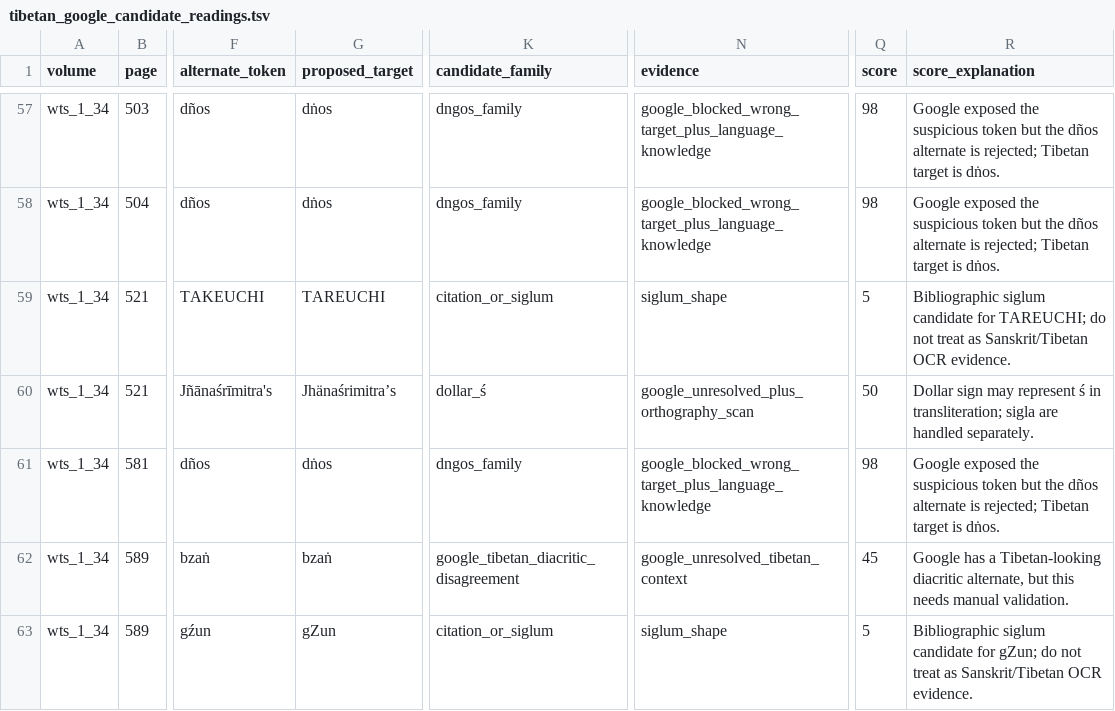
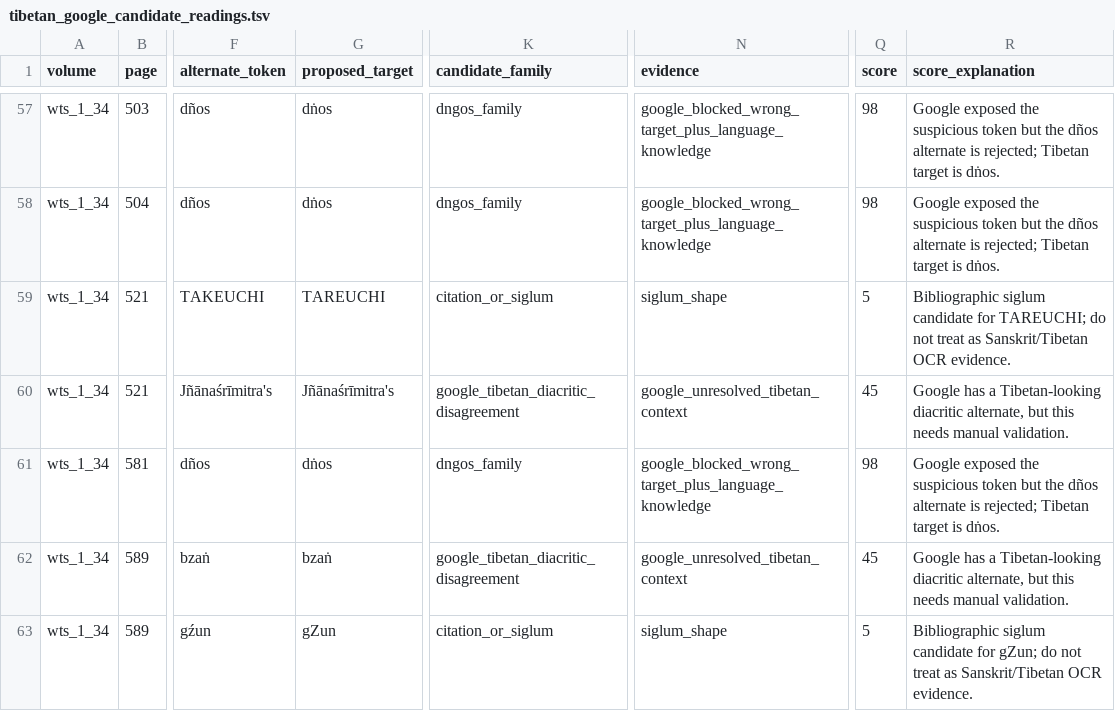
Before and after one commit to nh36/WtSOCR, a TSV file: release/current/qa/wts_1_34/tibetan_cleanup_diagnostics/tibetan_google_candidate_readings.tsv, drawn as a sheet; only a part is shown, gaps mark what is left out; the diff covers the shown part only; the diff names each change by its address in the sheet, - before the commit and + after, or states it on an @@ line.

```diff
--- a/release/current/qa/wts_1_34/tibetan_cleanup_diagnostics/tibetan_google_candidate_readings.tsv
+++ b/release/current/qa/wts_1_34/tibetan_cleanup_diagnostics/tibetan_google_candidate_readings.tsv
-G60 (proposed_target): Jhänaśrimitra’s
+G60 (proposed_target): Jñānaśrīmitra's
-K60 (candidate_family): dollar_ś
+K60 (candidate_family): google_tibetan_diacritic_disagreement
-N60 (evidence): google_unresolved_plus_orthography_scan
+N60 (evidence): google_unresolved_tibetan_context
-Q60 (score): 50
+Q60 (score): 45
-R60 (score_explanation): Dollar sign may represent ś in transliteration; sigla are handled separately.
+R60 (score_explanation): Google has a Tibetan-looking diacritic alternate, but this needs manual validation.
```
Also changed, not shown: 8 removed rows and 8 edited cells elsewhere in this file, release/current/qa/wts_1_34/tibetan_cleanup_diagnostics/reference_marker_candidates.tsv, release/current/qa/wts_1_34/tibetan_cleanup_diagnostics/reference_marker_token_families.tsv, 27 other files.
